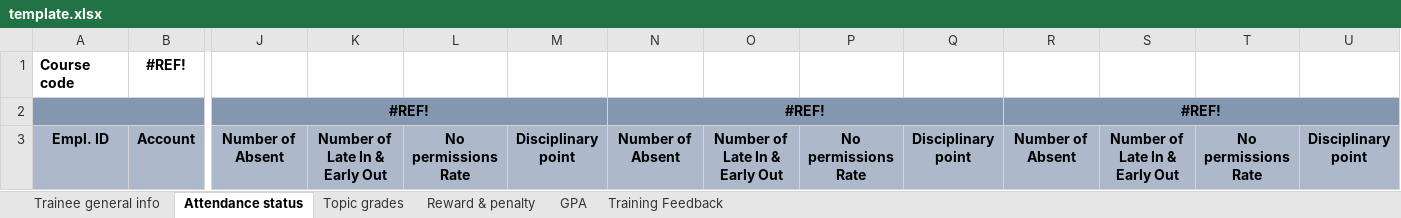
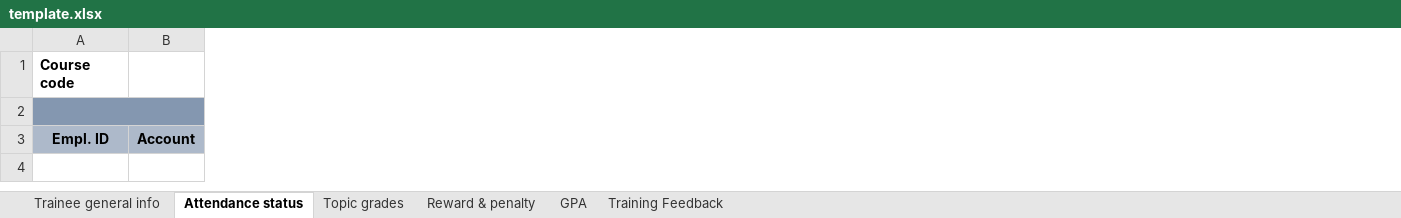
Before and after one commit to kanethuong/FRM-API, an Excel workbook: ReportTemplate/template.xlsx, sheet Attendance status, drawn as a sheet; only a part is shown, gaps mark what is left out; values as stored, in another font and other column widths than the file's, no borders; the diff names each change by its address in the sheet, - before the commit and + after, or states it on an @@ line.

```diff
--- a/ReportTemplate/template.xlsx (sheet Attendance status)
+++ b/ReportTemplate/template.xlsx (sheet Attendance status)
-column J, rows 2-3: #REF! | Number of Absent
-column K, row 3: Number of Late In & Early Out
-column L, row 3: No permissions Rate
-column M, row 3: Disciplinary point
-column N, rows 2-3: #REF! | Number of Absent
-column O, row 3: Number of Late In & Early Out
-column P, row 3: No permissions Rate
-column Q, row 3: Disciplinary point
-column R, rows 2-3: #REF! | Number of Absent
-column S, row 3: Number of Late In & Early Out
-column T, row 3: No permissions Rate
-column U, row 3: Disciplinary point
-B1: #REF!
+B1: (empty)
```
Also changed, not shown: 2 other files.
